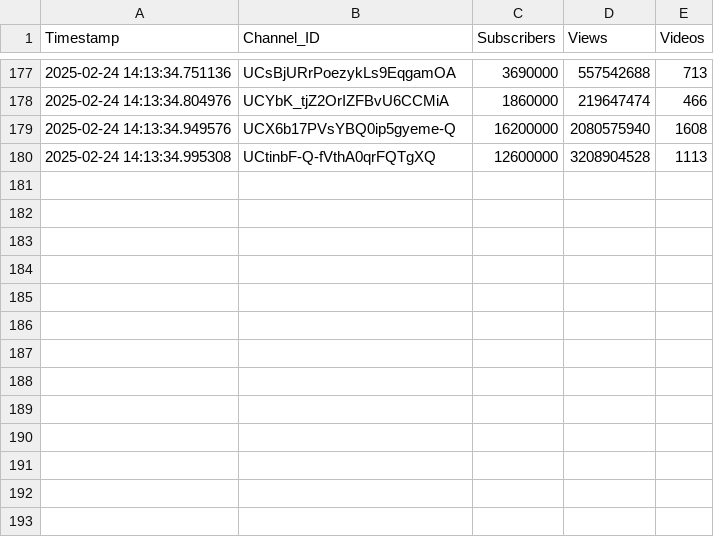
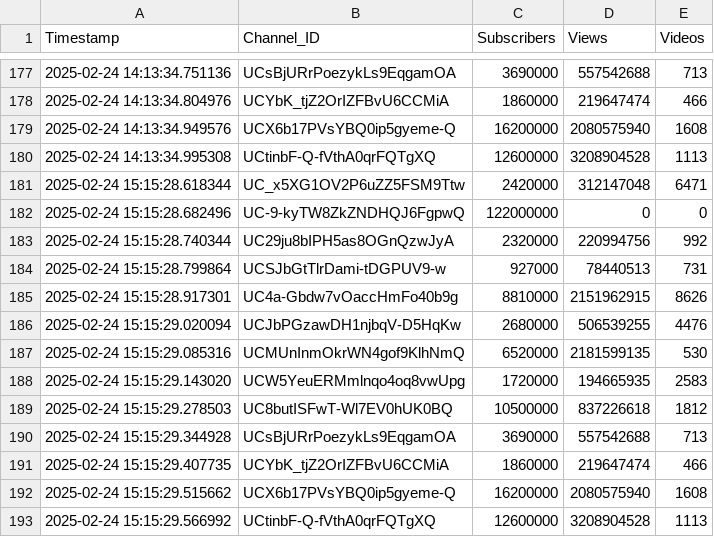
Before and after one commit to nandunanofficial/Youtube_Trend_Analysis, a CSV file: youtube_trends.csv, drawn as a sheet; only a part is shown, gaps mark what is left out.

Commit message:
Updated YouTube trends data

```diff
--- a/youtube_trends.csv
+++ b/youtube_trends.csv
@@ -180 +180,14 @@ Timestamp,Channel_ID,Subscribers,Views,Videos
 2025-02-24 14:13:34.995308,UCtinbF-Q-fVthA0qrFQTgXQ,12600000,3208904528,1113
+2025-02-24 15:15:28.618344,UC_x5XG1OV2P6uZZ5FSM9Ttw,2420000,312147048,6471
+2025-02-24 15:15:28.682496,UC-9-kyTW8ZkZNDHQJ6FgpwQ,122000000,0,0
+2025-02-24 15:15:28.740344,UC29ju8bIPH5as8OGnQzwJyA,2320000,220994756,992
+2025-02-24 15:15:28.799864,UCSJbGtTlrDami-tDGPUV9-w,927000,78440513,731
+2025-02-24 15:15:28.917301,UC4a-Gbdw7vOaccHmFo40b9g,8810000,2151962915,8626
+2025-02-24 15:15:29.020094,UCJbPGzawDH1njbqV-D5HqKw,2680000,506539255,4476
+2025-02-24 15:15:29.085316,UCMUnInmOkrWN4gof9KlhNmQ,6520000,2181599135,530
+2025-02-24 15:15:29.143020,UCW5YeuERMmlnqo4oq8vwUpg,1720000,194665935,2583
+2025-02-24 15:15:29.278503,UC8butISFwT-Wl7EV0hUK0BQ,10500000,837226618,1812
+2025-02-24 15:15:29.344928,UCsBjURrPoezykLs9EqgamOA,3690000,557542688,713
+2025-02-24 15:15:29.407735,UCYbK_tjZ2OrIZFBvU6CCMiA,1860000,219647474,466
+2025-02-24 15:15:29.515662,UCX6b17PVsYBQ0ip5gyeme-Q,16200000,2080575940,1608
+2025-02-24 15:15:29.566992,UCtinbF-Q-fVthA0qrFQTgXQ,12600000,3208904528,1113
```
